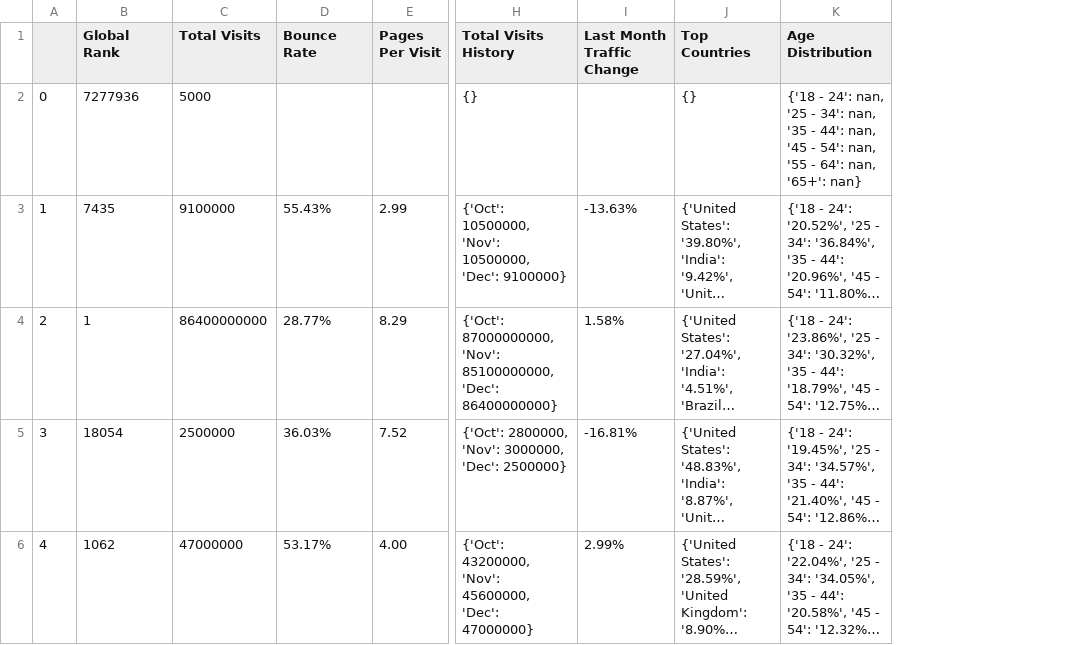
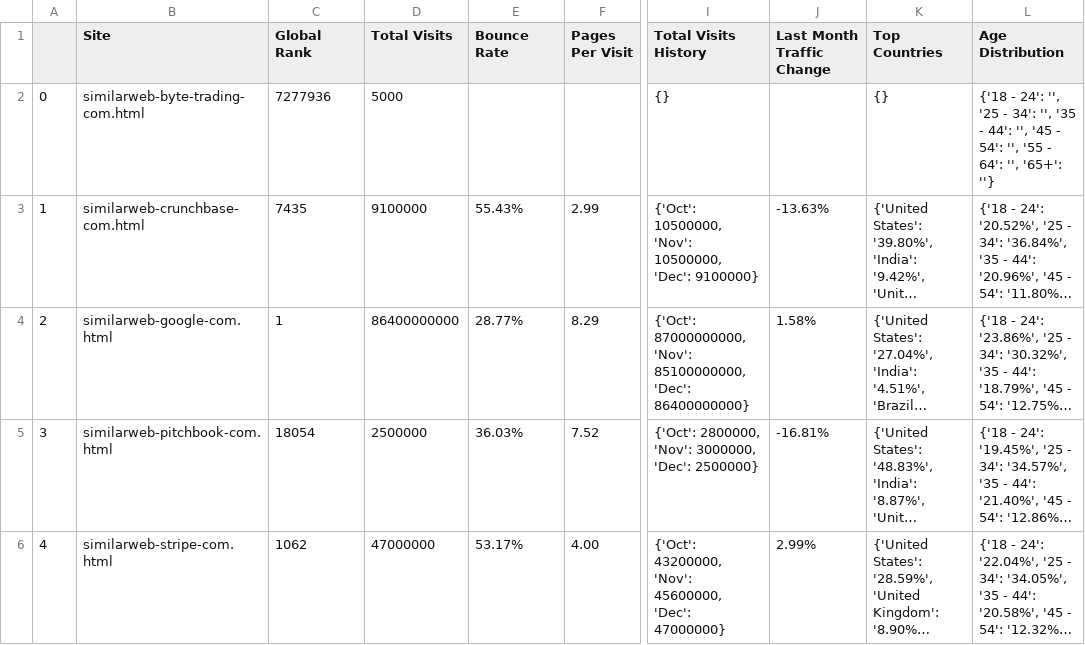
Before and after one commit to valer-ix/specter-mini, a CSV file: data/processed/full/scrape_data.csv, drawn as a sheet; only a part is shown, gaps mark what is left out; long unchanged cells end in …; addresses are those after the commit; the diff names each change by its address in the sheet, - before the commit and + after, or states it on an @@ line.

```diff
--- a/data/processed/full/scrape_data.csv
+++ b/data/processed/full/scrape_data.csv
+column B (Site), rows 2-6: similarweb-byte-trading-com.html | similarweb-crunchbase-com.html | similarweb-google-com.html | similarweb-pitchbook-com.html | similarweb-stripe-com.html
-L2 (Age Distribution): …- 24': nan, '25 - 34': nan, '35 - 44': nan, '45 - 54': nan, '55 - 64': nan, '65+': nan}
+L2 (Age Distribution): …- 24': '', '25 - 34': '', '35 - 44': '', '45 - 54': '', '55 - 64': '', '65+': ''}
```
Also changed, not shown: data/processed/semi/scrape_data.csv, 7 other files.
